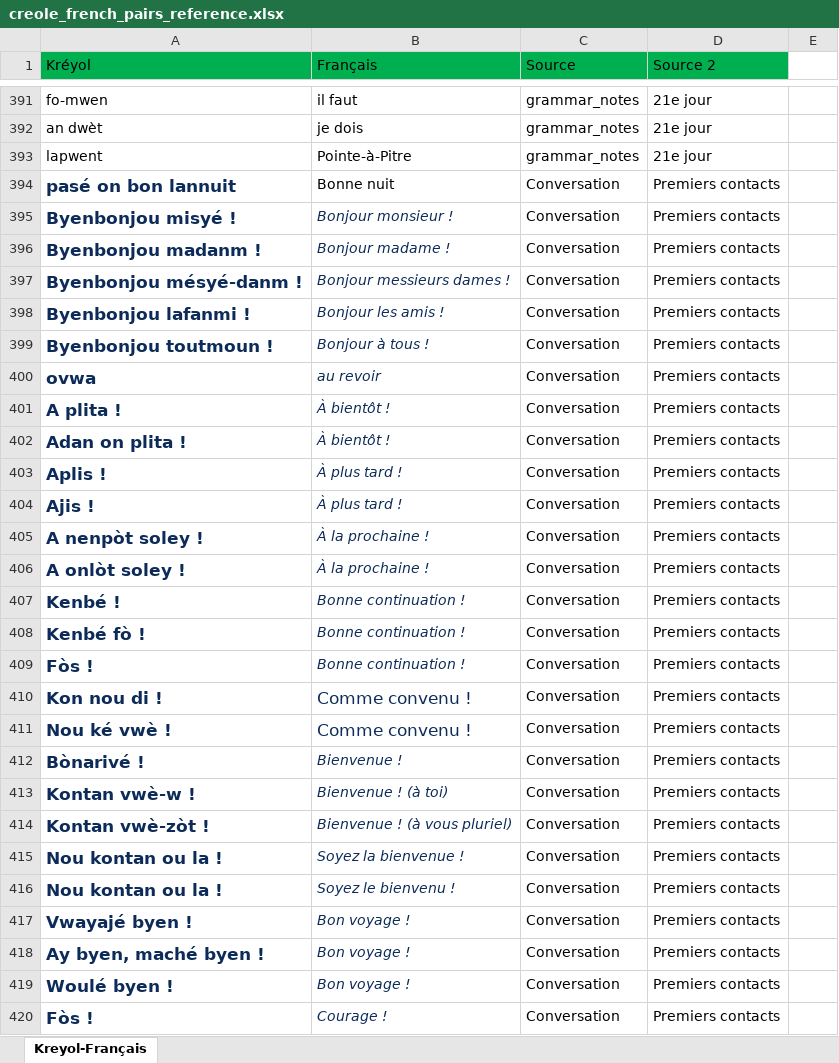
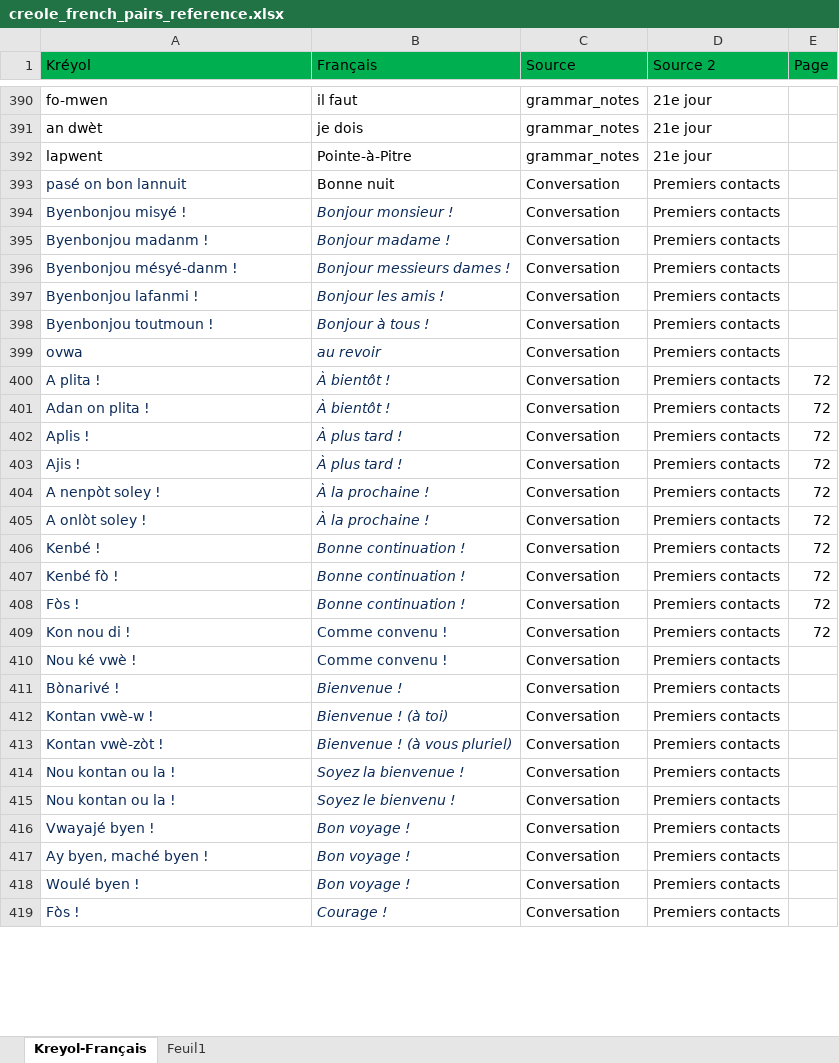
Before and after one commit to Brdcie/creoles-translation, an Excel workbook: data/raw/creole_french_pairs_reference.xlsx, sheet Kreyol-Français, drawn as a sheet; only a part is shown, gaps mark what is left out; values as stored, in another font and other column widths than the file's, no borders; addresses are those after the commit; the diff covers the shown part only; the diff names each change by its address in the sheet, - before the commit and + after, or states it on an @@ line.

```diff
--- a/data/raw/creole_french_pairs_reference.xlsx (sheet Kreyol-Français)
+++ b/data/raw/creole_french_pairs_reference.xlsx (sheet Kreyol-Français)
+sheet tab: Feuil1
-E1: (empty)
+E1: Page
-E1 fill: none
+E1 fill: #00B050
@@ A393:A408 text size: smaller @@
-A393:A419 bold: on
+A393:A419 bold: off
-E400:E409 (Page): (empty)
+E400:E409 (Page): 72
@@ A409:B410 text size: smaller @@
@@ A411:A419 text size: smaller @@
```
Also changed, not shown: 136 added rows, 1 removed row, 160 edited cells and cell formats elsewhere in this sheet.
